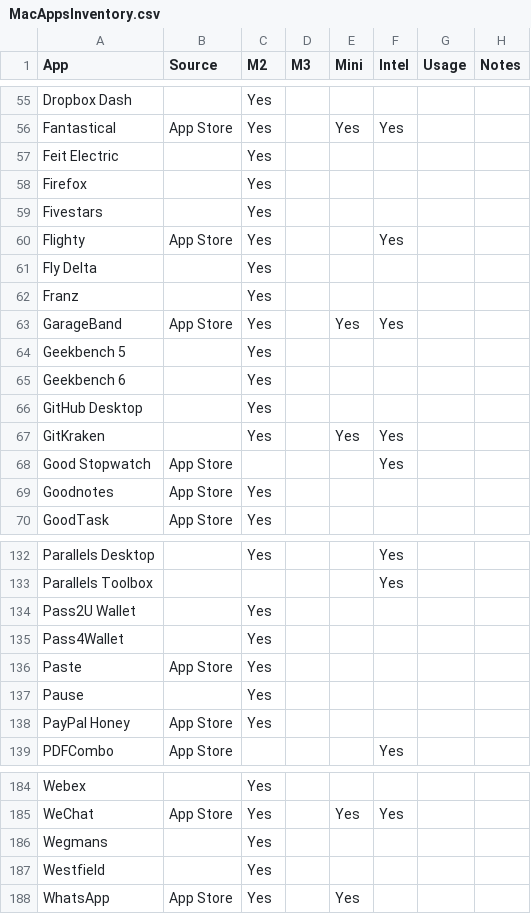
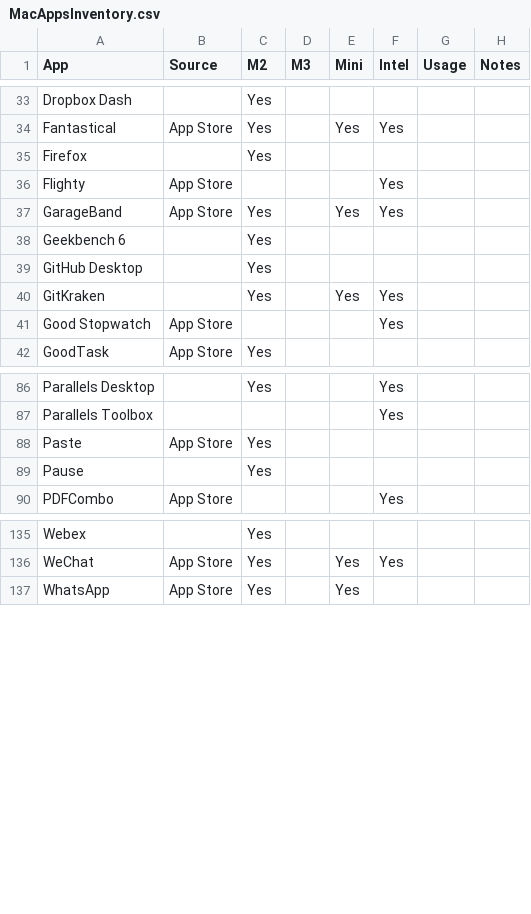
Before and after one commit to fjhickernell/SharedConfigs, a CSV file: MacApps/MacAppsInventory.csv, drawn as a sheet; only a part is shown, gaps mark what is left out; the diff covers the shown part only.

```diff
--- a/MacApps/MacAppsInventory.csv
+++ b/MacApps/MacAppsInventory.csv
@@ -56,10 +34,5 @@
 "Fantastical","App Store","Yes","","Yes","Yes","",""
-"Feit Electric","","Yes","","","","",""
 "Firefox","","Yes","","","","",""
-"Fivestars","","Yes","","","","",""
-"Flighty","App Store","Yes","","","Yes","",""
-"Fly Delta","","Yes","","","","",""
-"Franz","","Yes","","","","",""
+"Flighty","App Store","","","","Yes","",""
 "GarageBand","App Store","Yes","","Yes","Yes","",""
-"Geekbench 5","","Yes","","","","",""
 "Geekbench 6","","Yes","","","","",""
@@ -68,3 +41,2 @@
 "Good Stopwatch","App Store","","","","Yes","",""
-"Goodnotes","App Store","Yes","","","","",""
 "GoodTask","App Store","Yes","","","","",""
@@ -133,7 +87,4 @@
 "Parallels Toolbox","","","","","Yes","",""
-"Pass2U Wallet","","Yes","","","","",""
-"Pass4Wallet","","Yes","","","","",""
 "Paste","App Store","Yes","","","","",""
 "Pause","","Yes","","","","",""
-"PayPal Honey","App Store","Yes","","","","",""
 "PDFCombo","App Store","","","","Yes","",""
@@ -185,4 +136,2 @@
 "WeChat","App Store","Yes","","Yes","Yes","",""
-"Wegmans","","Yes","","","","",""
-"Westfield","","Yes","","","","",""
 "WhatsApp","App Store","Yes","","Yes","","",""
```
Also changed, not shown: 40 removed rows and 3 edited cells elsewhere in this file, 4 other files.
